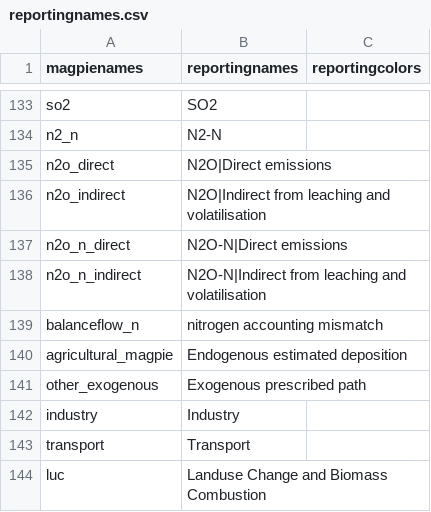
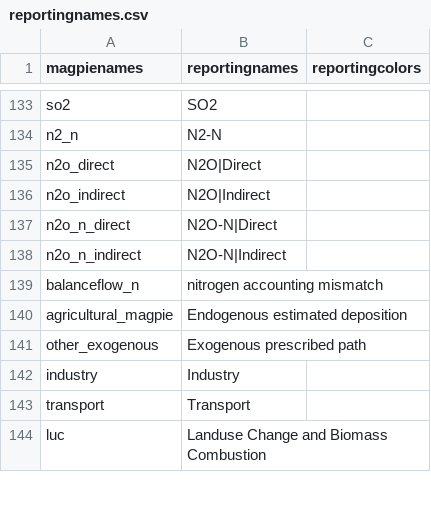
Before and after one commit to pik-piam/magpiesets, a CSV file: inst/extdata/reportingnames.csv, drawn as a sheet; only a part is shown, gaps mark what is left out.

```diff
--- a/inst/extdata/reportingnames.csv
+++ b/inst/extdata/reportingnames.csv
@@ -134,6 +134,6 @@
 "n2_n","N2-N",
-"n2o_direct","N2O|Direct emissions",
-"n2o_indirect","N2O|Indirect from leaching and volatilisation",
-"n2o_n_direct","N2O-N|Direct emissions",
-"n2o_n_indirect","N2O-N|Indirect from leaching and volatilisation",
+"n2o_direct","N2O|Direct",
+"n2o_indirect","N2O|Indirect",
+"n2o_n_direct","N2O-N|Direct",
+"n2o_n_indirect","N2O-N|Indirect",
 "balanceflow_n","nitrogen accounting mismatch",
```
Also changed, not shown: 4 other files.
